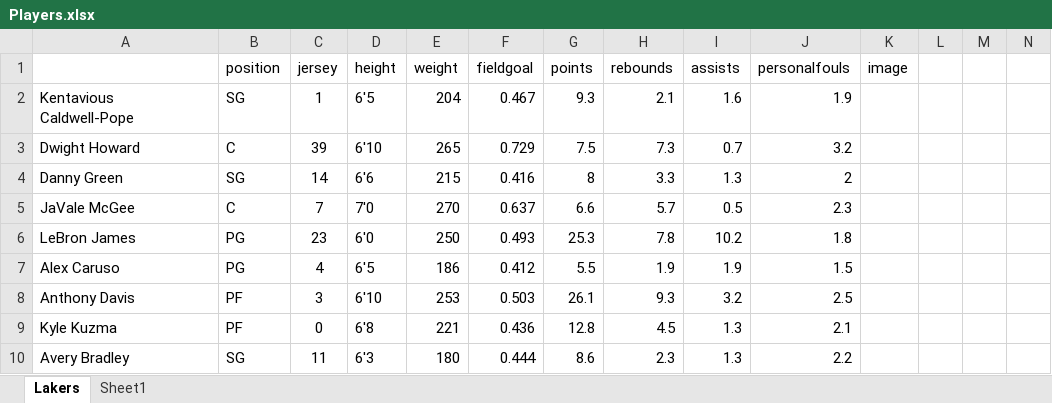
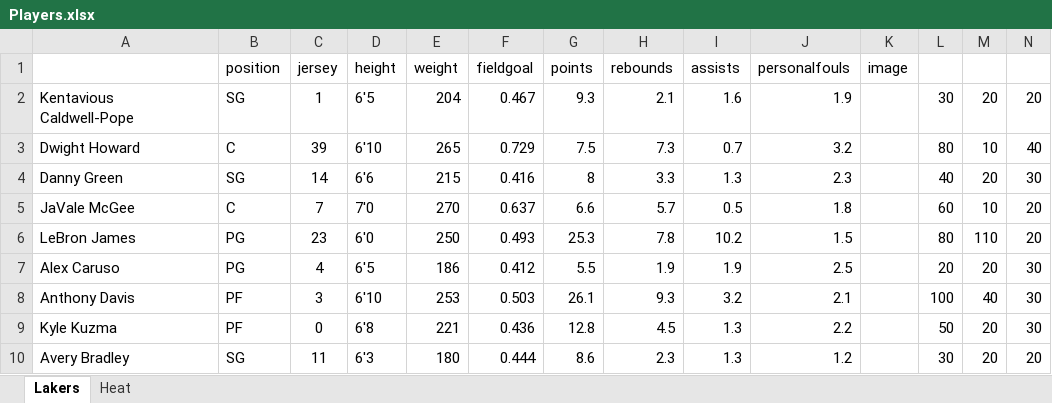
Before and after one commit to liam-mack/Balls-of-War, an Excel workbook: Players.xlsx, sheet Lakers, drawn as a sheet; only a part is shown; values as stored, in another font and other column widths than the file's, no borders; the diff covers the shown part only; the diff names each change by its address in the sheet, - before the commit and + after, or states it on an @@ line.

```diff
--- a/Players.xlsx (sheet Lakers)
+++ b/Players.xlsx (sheet Lakers)
-sheet tab: Sheet1
+sheet tab: Heat
-L2: (empty)
+L2: 30
-M2: (empty)
+M2: 20
-N2: (empty)
+N2: 20
-L3: (empty)
+L3: 80
-M3: (empty)
+M3: 10
-N3: (empty)
+N3: 40
-J4 (personalfouls): 2
+J4 (personalfouls): 2.3
-L4: (empty)
+L4: 40
-M4: (empty)
+M4: 20
-N4: (empty)
+N4: 30
-J5 (personalfouls): 2.3
+J5 (personalfouls): 1.8
-L5: (empty)
+L5: 60
-M5: (empty)
+M5: 10
-N5:N6: (empty)
+N5:N6: 20
-J6 (personalfouls): 1.8
+J6 (personalfouls): 1.5
-L6: (empty)
+L6: 80
-M6: (empty)
+M6: 110
-J7 (personalfouls): 1.5
+J7 (personalfouls): 2.5
-L7: (empty)
+L7: 20
-M7: (empty)
+M7: 20
-N7:N9: (empty)
+N7:N9: 30
-J8 (personalfouls): 2.5
+J8 (personalfouls): 2.1
-L8: (empty)
+L8: 100
-M8: (empty)
+M8: 40
-J9 (personalfouls): 2.1
+J9 (personalfouls): 2.2
-L9: (empty)
+L9: 50
-M9:M10: (empty)
+M9:M10: 20
-J10 (personalfouls): 2.2
+J10 (personalfouls): 1.2
-L10: (empty)
+L10: 30
-N10: (empty)
+N10: 20
```
Also changed, not shown: 40 edited cells elsewhere in this sheet, 20 other files.
